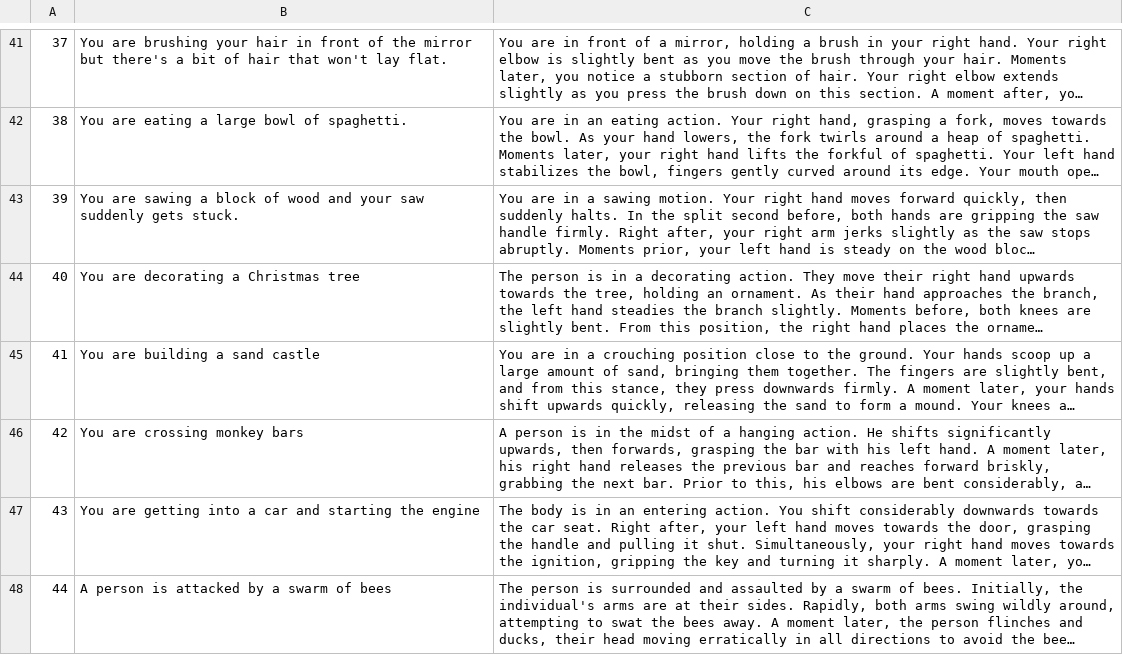
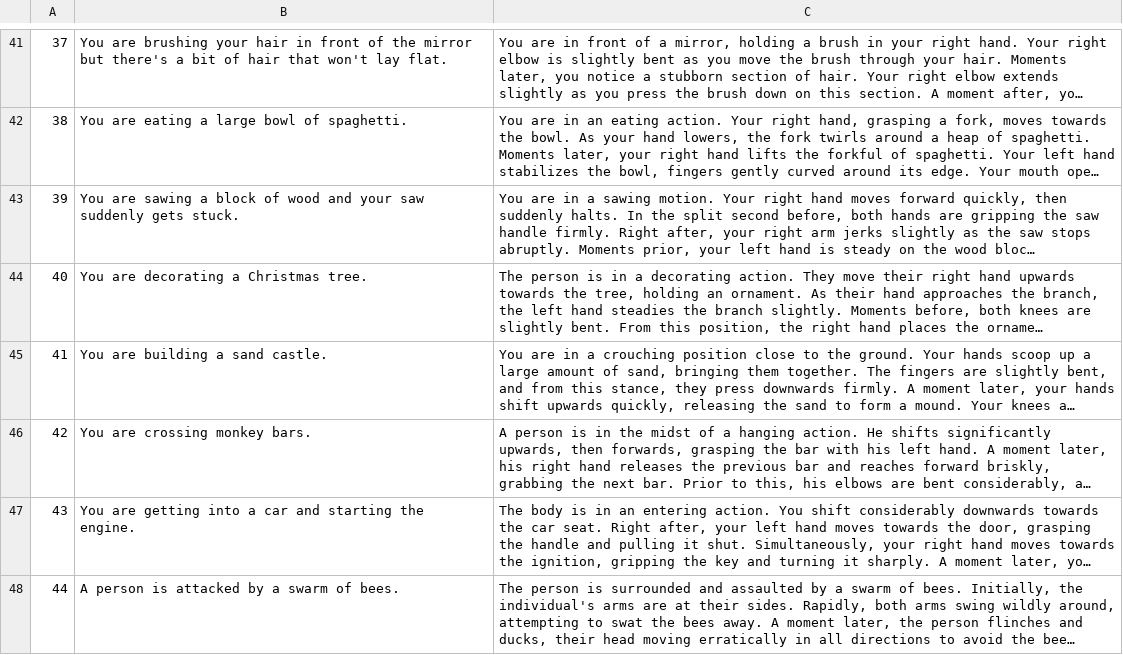
Before and after one commit to pjyazdian/MotionScript, a CSV file: docs/asset/LLM_Examples/captions.csv, drawn as a sheet; only a part is shown, gaps mark what is left out; long unchanged cells end in …; the diff covers the shown part only; the diff names each change by its address in the sheet, - before the commit and + after, or states it on an @@ line.

```diff
--- a/docs/asset/LLM_Examples/captions.csv
+++ b/docs/asset/LLM_Examples/captions.csv
-B44: You are decorating a Christmas tree
+B44: You are decorating a Christmas tree.
-B45: You are building a sand castle
+B45: You are building a sand castle.
-B46: You are crossing monkey bars
+B46: You are crossing monkey bars.
-B47: …starting the engine
+B47: …starting the engine.
-B48: A person is attacked by a swarm of bees
+B48: A person is attacked by a swarm of bees.
```
Also changed, not shown: 16 edited cells elsewhere in this file.
